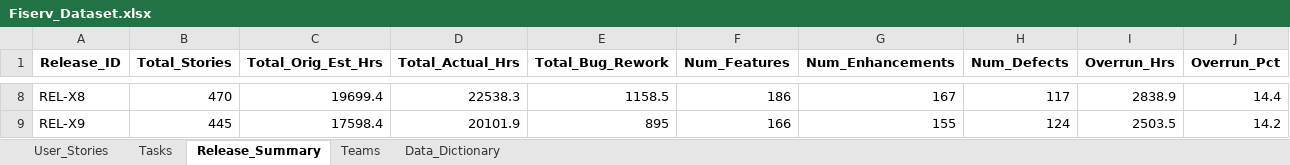
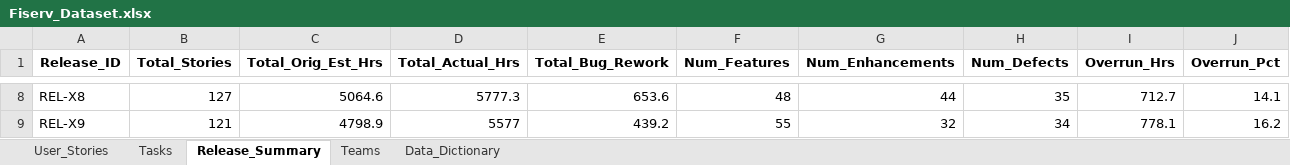
Before and after one commit to MohorBhattacharya/fiserv-dashboard, an Excel workbook: Fiserv_Dataset.xlsx, sheet Release_Summary, drawn as a sheet; only a part is shown, gaps mark what is left out; values as stored, in another font and other column widths than the file's, no borders; the diff covers the shown part only; the diff names each change by its address in the sheet, - before the commit and + after, or states it on an @@ line.

```diff
--- a/Fiserv_Dataset.xlsx (sheet Release_Summary)
+++ b/Fiserv_Dataset.xlsx (sheet Release_Summary)
-B8 (Total_Stories): 470
+B8 (Total_Stories): 127
-C8 (Total_Orig_Est_Hrs): 19699.4
+C8 (Total_Orig_Est_Hrs): 5064.6
-D8 (Total_Actual_Hrs): 22538.3
+D8 (Total_Actual_Hrs): 5777.3
-E8 (Total_Bug_Rework): 1158.5
+E8 (Total_Bug_Rework): 653.6
-F8 (Num_Features): 186
+F8 (Num_Features): 48
-G8 (Num_Enhancements): 167
+G8 (Num_Enhancements): 44
-H8 (Num_Defects): 117
+H8 (Num_Defects): 35
-I8 (Overrun_Hrs): 2838.9
+I8 (Overrun_Hrs): 712.7
-J8 (Overrun_Pct): 14.4
+J8 (Overrun_Pct): 14.1
-B9 (Total_Stories): 445
+B9 (Total_Stories): 121
-C9 (Total_Orig_Est_Hrs): 17598.4
+C9 (Total_Orig_Est_Hrs): 4798.9
-D9 (Total_Actual_Hrs): 20101.9
+D9 (Total_Actual_Hrs): 5577
-E9 (Total_Bug_Rework): 895
+E9 (Total_Bug_Rework): 439.2
-F9 (Num_Features): 166
+F9 (Num_Features): 55
-G9 (Num_Enhancements): 155
+G9 (Num_Enhancements): 32
-H9 (Num_Defects): 124
+H9 (Num_Defects): 34
-I9 (Overrun_Hrs): 2503.5
+I9 (Overrun_Hrs): 778.1
-J9 (Overrun_Pct): 14.2
+J9 (Overrun_Pct): 16.2
```
Also changed, not shown: 52 edited cells elsewhere in this sheet, sheet User_Stories, 7 other files.
